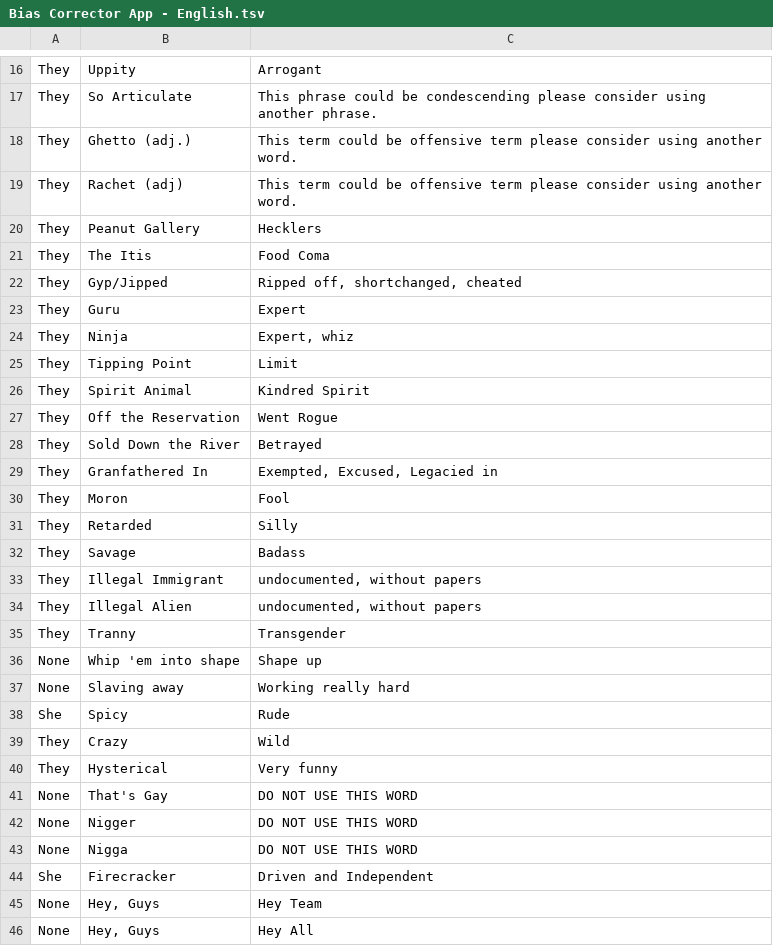
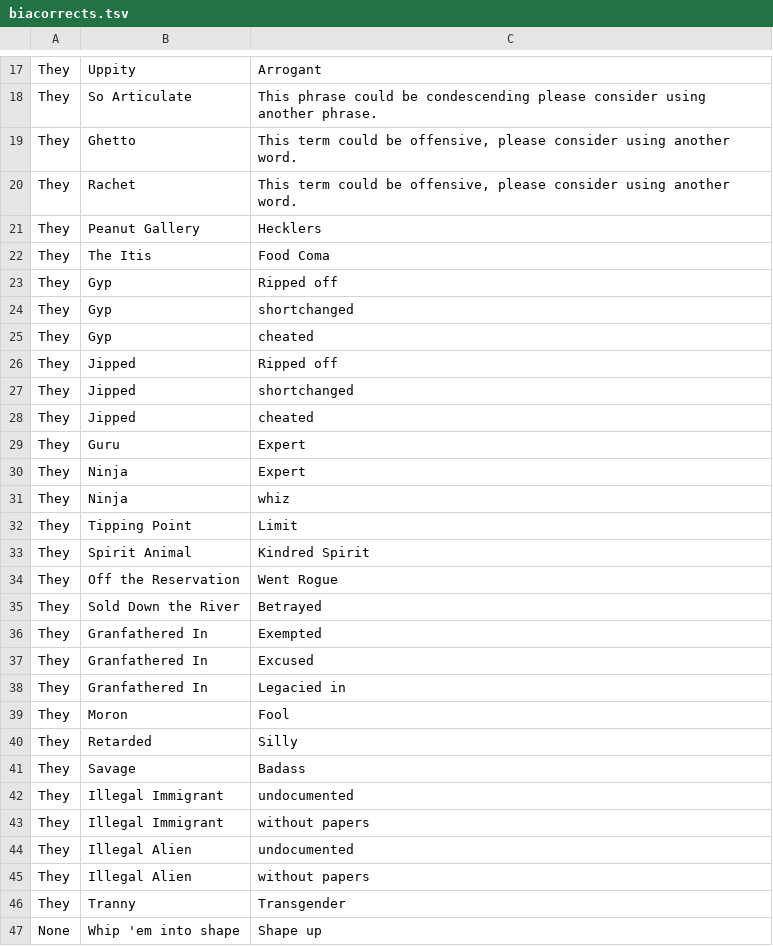
Before and after one commit to The-Community/DiversityBot, a TSV file: assets/biacorrects.tsv (was assets/Bias Corrector App - English.tsv), drawn as a sheet; only a part is shown, gaps mark what is left out; the shorter side is filled out with more unchanged rows; the diff covers the shown part only.

```diff
--- a/assets/Bias Corrector App - English.tsv
+++ b/assets/biacorrects.tsv
@@ -17,9 +18,15 @@ They	Uppity	Arrogant
 They	So Articulate 	This phrase could be condescending please consider using another phrase.
-They	Ghetto (adj.)	This term could be offensive term please consider using another word.
-They	Rachet (adj)	This term could be offensive term please consider using another word.
+They	Ghetto 	This term could be offensive, please consider using another word.
+They	Rachet	This term could be offensive, please consider using another word.
 They	Peanut Gallery	Hecklers
 They	The Itis 	Food Coma
-They	Gyp/Jipped	Ripped off, shortchanged, cheated
+They	Gyp	Ripped off
+They	Gyp	shortchanged
+They	Gyp	cheated
+They	Jipped	Ripped off
+They	Jipped	shortchanged
+They	Jipped	cheated
 They	Guru 	Expert
-They	Ninja	Expert, whiz
+They	Ninja	Expert
+They	Ninja	whiz
 They	Tipping Point 	Limit
@@ -28,3 +35,5 @@ They	Off the Reservation	Went Rogue
 They	Sold Down the River	Betrayed
-They	Granfathered In	Exempted, Excused, Legacied in
+They	Granfathered In	Exempted
+They	Granfathered In	Excused
+They	Granfathered In	Legacied in
 They	Moron	Fool
@@ -32,4 +41,6 @@ They	Retarded	Silly
 They	Savage	Badass
-They	Illegal Immigrant	undocumented, without papers
-They	Illegal Alien	undocumented, without papers
+They	Illegal Immigrant	undocumented
+They	Illegal Immigrant	without papers
+They	Illegal Alien	undocumented
+They	Illegal Alien	without papers
 They	Tranny	Transgender
```
Also changed, not shown: 19 added rows, 1 removed row and 1 edited cell elsewhere in this file, 18 other files.
